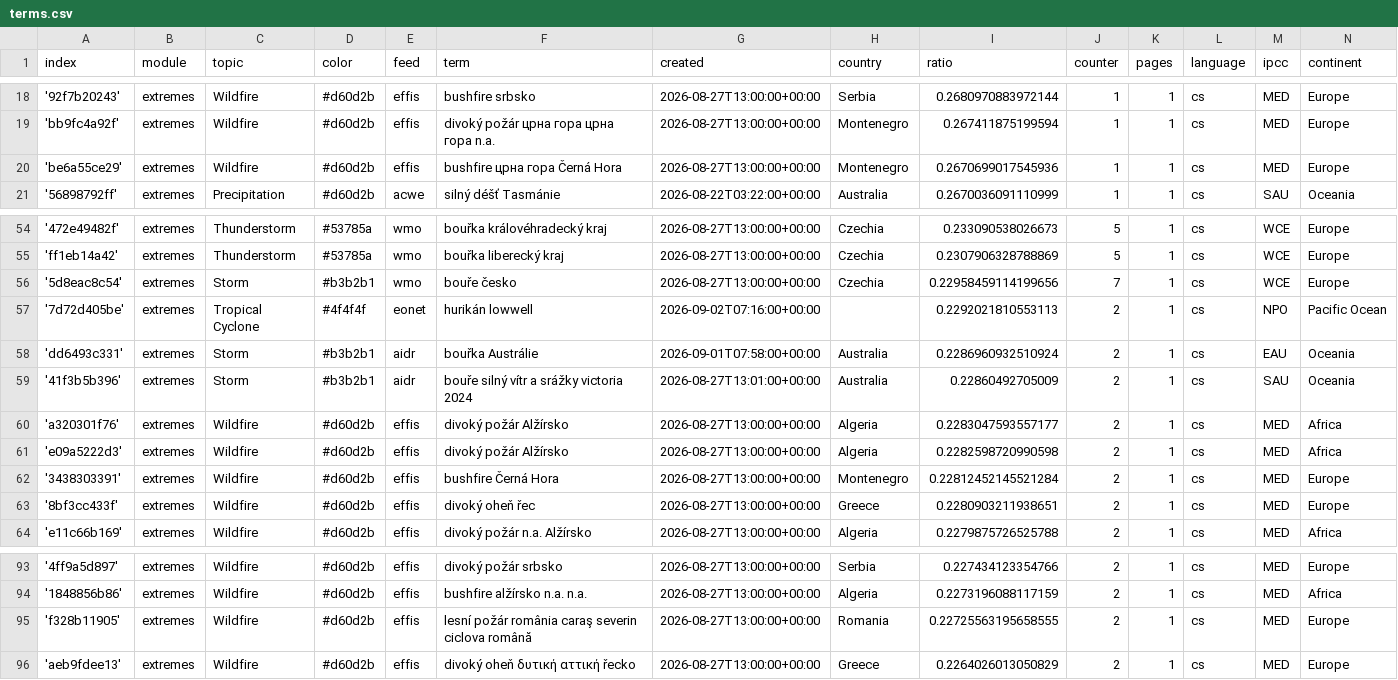
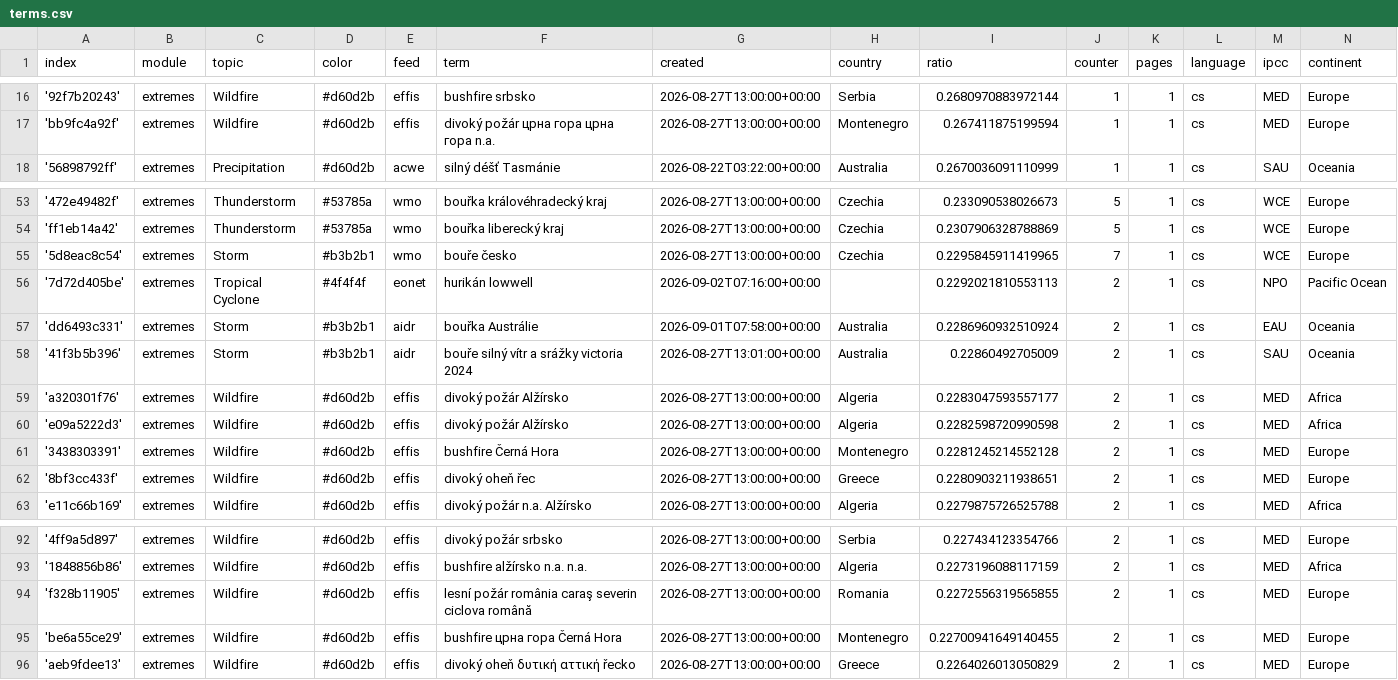
Before and after one commit to Leoniews/czechExtremes, a CSV file: terms.csv, drawn as a sheet; only a part is shown, gaps mark what is left out; the diff covers the shown part only.

```diff
--- a/terms.csv
+++ b/terms.csv
@@ -19,3 +17,2 @@ index,module,topic,color,feed,term,created,country,ratio,counter,pages,language,
 'bb9fc4a92f',extremes,Wildfire,#d60d2b,effis,divoký požár црна гора црна гора n.a.,2026-08-27T13:00:00+00:00,Montenegro,0.267411875199594,1,1,cs,MED,Europe
-'be6a55ce29',extremes,Wildfire,#d60d2b,effis,bushfire црна гора Černá Hora,2026-08-27T13:00:00+00:00,Montenegro,0.2670699017545936,1,1,cs,MED,Europe
 '56898792ff',extremes,Precipitation,#d60d2b,acwe,silný déšť Tasmánie,2026-08-22T03:22:00+00:00,Australia,0.2670036091110999,1,1,cs,SAU,Oceania
@@ -55,3 +54,3 @@ index,module,topic,color,feed,term,created,country,ratio,counter,pages,language,
 'ff1eb14a42',extremes,Thunderstorm,#53785a,wmo,bouřka liberecký kraj,2026-08-27T13:00:00+00:00,Czechia,0.2307906328788869,5,1,cs,WCE,Europe
-'5d8eac8c54',extremes,Storm,#b3b2b1,wmo,bouře česko,2026-08-27T13:00:00+00:00,Czechia,0.22958459114199656,7,1,cs,WCE,Europe
+'5d8eac8c54',extremes,Storm,#b3b2b1,wmo,bouře česko,2026-08-27T13:00:00+00:00,Czechia,0.2295845911419965,7,1,cs,WCE,Europe
 '7d72d405be',extremes,Tropical Cyclone,#4f4f4f,eonet,hurikán lowwell,2026-09-02T07:16:00+00:00,,0.2292021810553113,2,1,cs,NPO,Pacific Ocean
@@ -61,3 +60,3 @@ index,module,topic,color,feed,term,created,country,ratio,counter,pages,language,
 'e09a5222d3',extremes,Wildfire,#d60d2b,effis,divoký požár Alžírsko,2026-08-27T13:00:00+00:00,Algeria,0.2282598720990598,2,1,cs,MED,Africa
-'3438303391',extremes,Wildfire,#d60d2b,effis,bushfire Černá Hora,2026-08-27T13:00:00+00:00,Montenegro,0.22812452145521284,2,1,cs,MED,Europe
+'3438303391',extremes,Wildfire,#d60d2b,effis,bushfire Černá Hora,2026-08-27T13:00:00+00:00,Montenegro,0.2281245214552128,2,1,cs,MED,Europe
 '8bf3cc433f',extremes,Wildfire,#d60d2b,effis,divoký oheň řec,2026-08-27T13:00:00+00:00,Greece,0.2280903211938651,2,1,cs,MED,Europe
@@ -94,3 +93,4 @@ index,module,topic,color,feed,term,created,country,ratio,counter,pages,language,
 '1848856b86',extremes,Wildfire,#d60d2b,effis,bushfire alžírsko n.a. n.a.,2026-08-27T13:00:00+00:00,Algeria,0.2273196088117159,2,1,cs,MED,Africa
-'f328b11905',extremes,Wildfire,#d60d2b,effis,lesní požár românia caraş severin ciclova română,2026-08-27T13:00:00+00:00,Romania,0.22725563195658555,2,1,cs,MED,Europe
+'f328b11905',extremes,Wildfire,#d60d2b,effis,lesní požár românia caraş severin ciclova română,2026-08-27T13:00:00+00:00,Romania,0.2272556319565855,2,1,cs,MED,Europe
+'be6a55ce29',extremes,Wildfire,#d60d2b,effis,bushfire црна гора Černá Hora,2026-08-27T13:00:00+00:00,Montenegro,0.22700941649140455,2,1,cs,MED,Europe
 'aeb9fdee13',extremes,Wildfire,#d60d2b,effis,divoký oheň δυτική αττική řecko,2026-08-27T13:00:00+00:00,Greece,0.2264026013050829,2,1,cs,MED,Europe
```
Also changed, not shown: 4 added rows, 4 removed rows and 3 edited cells elsewhere in this file.
